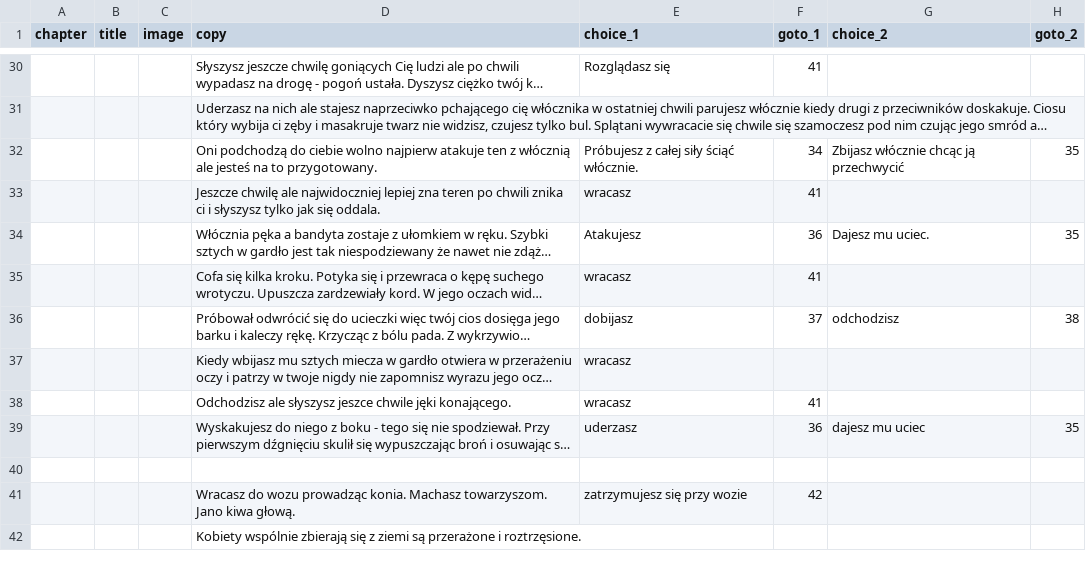
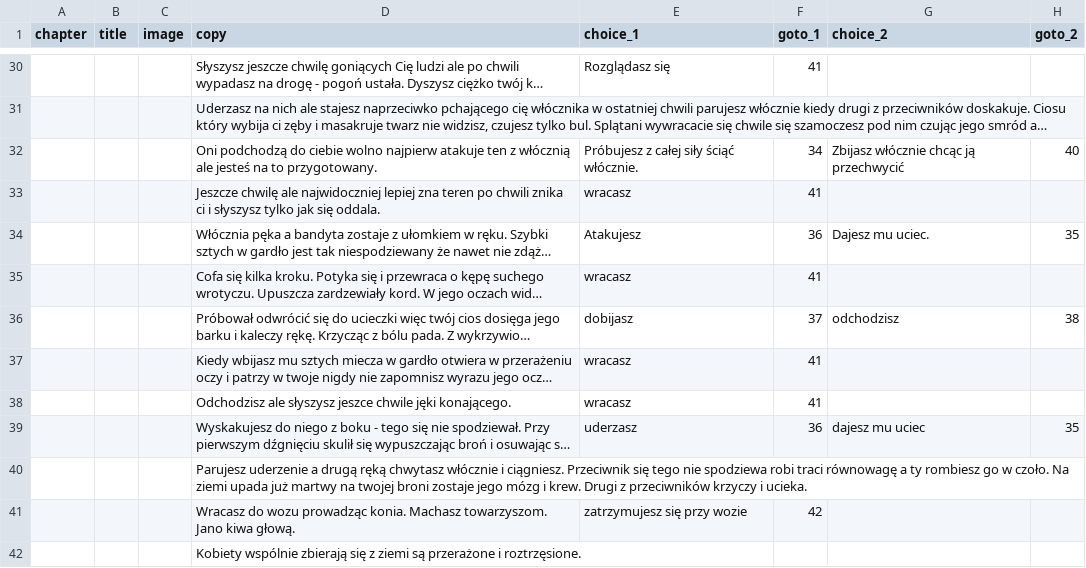
Before and after one commit to proochster/kroniki, a CSV file: _data/pl/gawron/story.csv, drawn as a sheet; only a part is shown, gaps mark what is left out; long unchanged cells end in …; the diff names each change by its address in the sheet, - before the commit and + after, or states it on an @@ line.

Commit message:
^ Gawron story file

```diff
--- a/_data/pl/gawron/story.csv
+++ b/_data/pl/gawron/story.csv
-H32 (goto_2): 35
+H32 (goto_2): 40
-F37 (goto_1): (empty)
+F37 (goto_1): 41
-D40 (copy): (empty)
+D40 (copy): Parujesz uderzenie a drugą ręką chwytasz włócznie i ciągniesz. Przeciwnik się tego nie spodziewa robi traci równowagę a ty rombiesz go w czoło. Na ziemi upada już martwy na twojej broni zostaje jego mózg i krew. Drugi z przeciwników krzyczy i ucieka.
```
